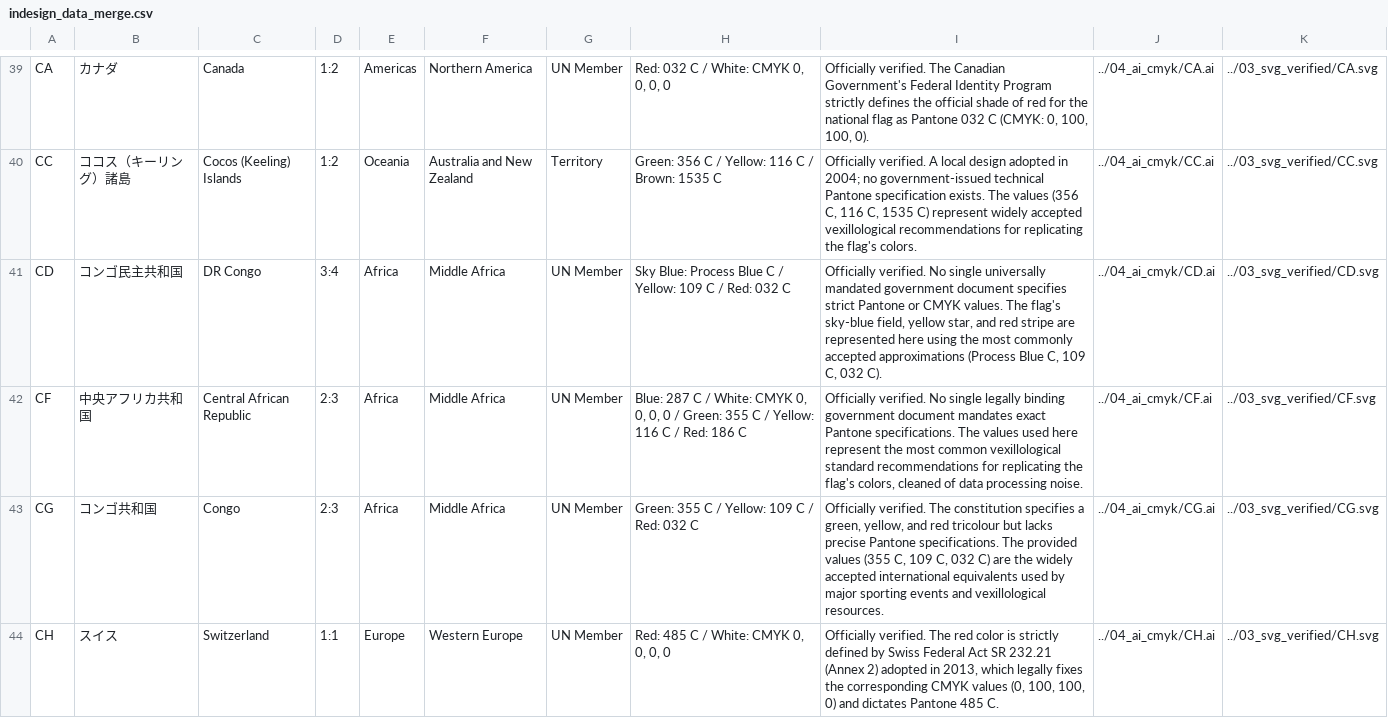
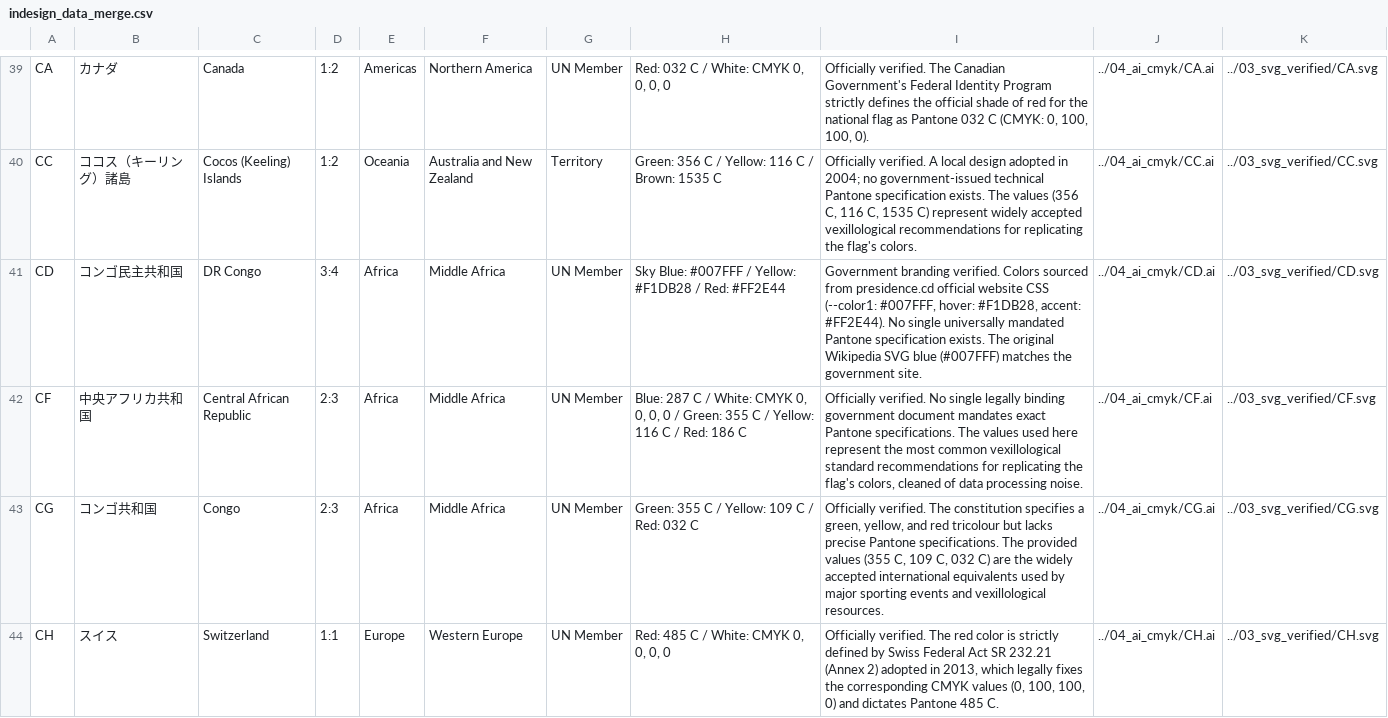
Before and after one commit to mixography-max/national-flag-project, a CSV file: 06_docs/indesign_data_merge.csv, drawn as a sheet; only a part is shown, gaps mark what is left out.

Commit message:
fix(CD,SZ,BN): update flag colors and sync all docs
CD (DR Congo): Replaced standard vexillological approximations with
presidence.cd government brand colors (#007FFF, #F1DB28, #FF2E44).

SZ (Eswatini): Updated docs to match London 2012 Flags & Anthems Manual
values (Blue 638 C, Yellow 102 C, Red 199 C) with gov.sz cross-check.

BN (Brunei): Updated docs to match official PDF source (information.gov.bn)
with Yellow #FFFF33 and Red #EE1C25.

Updated files (per sync_flag_update workflow):
- 02_official_specs/CD.json
- 05_web/flags_data.json
- 05_web/js/guide.js
- 06_docs/indesign_data_merge.csv
- 06_docs/flag_country_guide.md
- 06_docs/verification_notes.md
- PROJECT_GUIDE.md (added sync_flag_update workflow reference)

```diff
--- a/06_docs/indesign_data_merge.csv
+++ b/06_docs/indesign_data_merge.csv
@@ -40,3 +40,3 @@ CA,カナダ,Canada,1:2,Americas,Northern America,UN Member,"Red: 032 C / White:
 CC,ココス（キーリング）諸島,Cocos (Keeling) Islands,1:2,Oceania,Australia and New Zealand,Territory,Green: 356 C / Yellow: 116 C / Brown: 1535 C,"Officially verified. A local design adopted in 2004; no government-issued technical Pantone specification exists. The values (356 C, 116 C, 1535 C) represent widely accepted vexillological recommendations for replicating the flag's colors.",../04_ai_cmyk/CC.ai,../03_svg_verified/CC.svg
-CD,コンゴ民主共和国,DR Congo,3:4,Africa,Middle Africa,UN Member,Sky Blue: Process Blue C / Yellow: 109 C / Red: 032 C,"Officially verified. No single universally mandated government document specifies strict Pantone or CMYK values. The flag's sky-blue field, yellow star, and red stripe are represented here using the most commonly accepted approximations (Process Blue C, 109 C, 032 C).",../04_ai_cmyk/CD.ai,../03_svg_verified/CD.svg
+CD,コンゴ民主共和国,DR Congo,3:4,Africa,Middle Africa,UN Member,Sky Blue: #007FFF / Yellow: #F1DB28 / Red: #FF2E44,"Government branding verified. Colors sourced from presidence.cd official website CSS (--color1: #007FFF, hover: #F1DB28, accent: #FF2E44). No single universally mandated Pantone specification exists. The original Wikipedia SVG blue (#007FFF) matches the government site.",../04_ai_cmyk/CD.ai,../03_svg_verified/CD.svg
 CF,中央アフリカ共和国,Central African Republic,2:3,Africa,Middle Africa,UN Member,"Blue: 287 C / White: CMYK 0, 0, 0, 0 / Green: 355 C / Yellow: 116 C / Red: 186 C","Officially verified. No single legally binding government document mandates exact Pantone specifications. The values used here represent the most common vexillological standard recommendations for replicating the flag's colors, cleaned of data processing noise.",../04_ai_cmyk/CF.ai,../03_svg_verified/CF.svg
```
Also changed, not shown: 6 other files.
